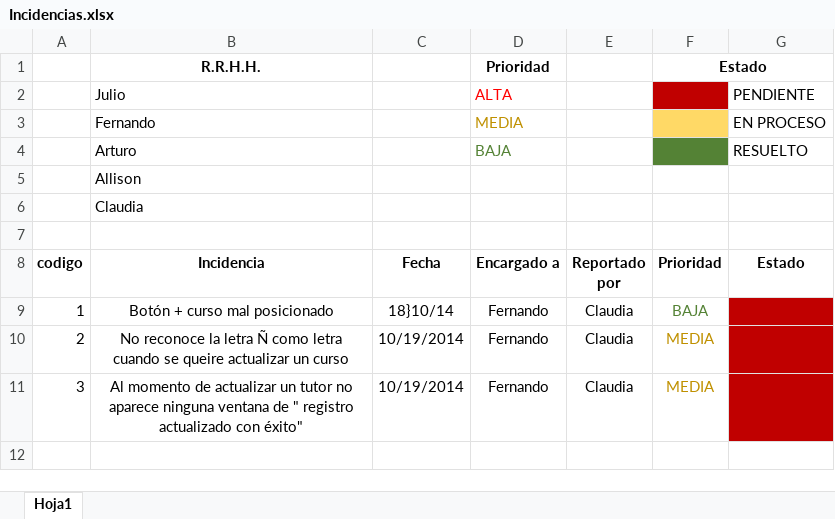
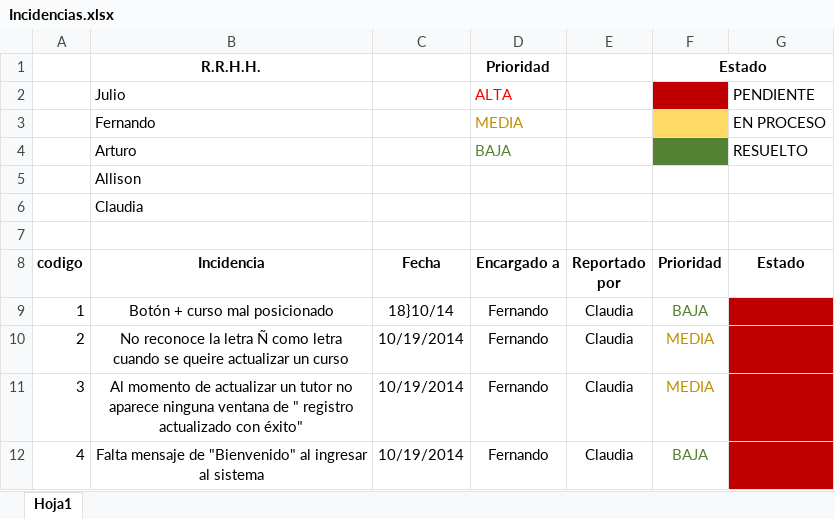
Before and after one commit to Arturor72/ServicioEducativo, an Excel workbook: Incidencias/Incidencias.xlsx, sheet Hoja1, drawn as a sheet; values as stored, in another font and other column widths than the file's, no borders; the diff names each change by its address in the sheet, - before the commit and + after, or states it on an @@ line.

Commit message:
Agregar mensaje de Bienvenida
Falta mensaje de bienvenida al sistema

```diff
--- a/Incidencias/Incidencias.xlsx (sheet Hoja1)
+++ b/Incidencias/Incidencias.xlsx (sheet Hoja1)
+row 12: 4 | Falta mensaje de "Bienvenido" al ingresar al sistema | 10/19/2014 | Fernando | Claudia | BAJA
```
